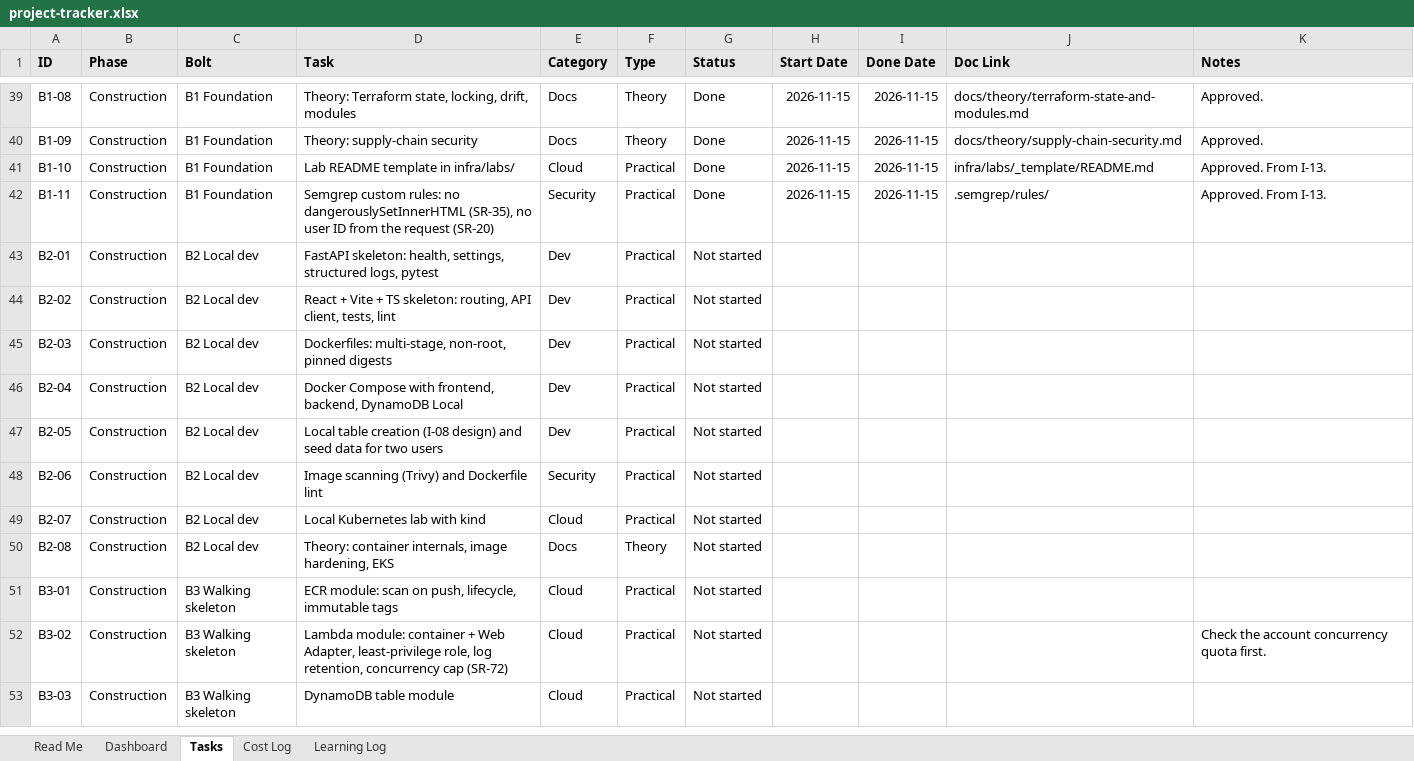
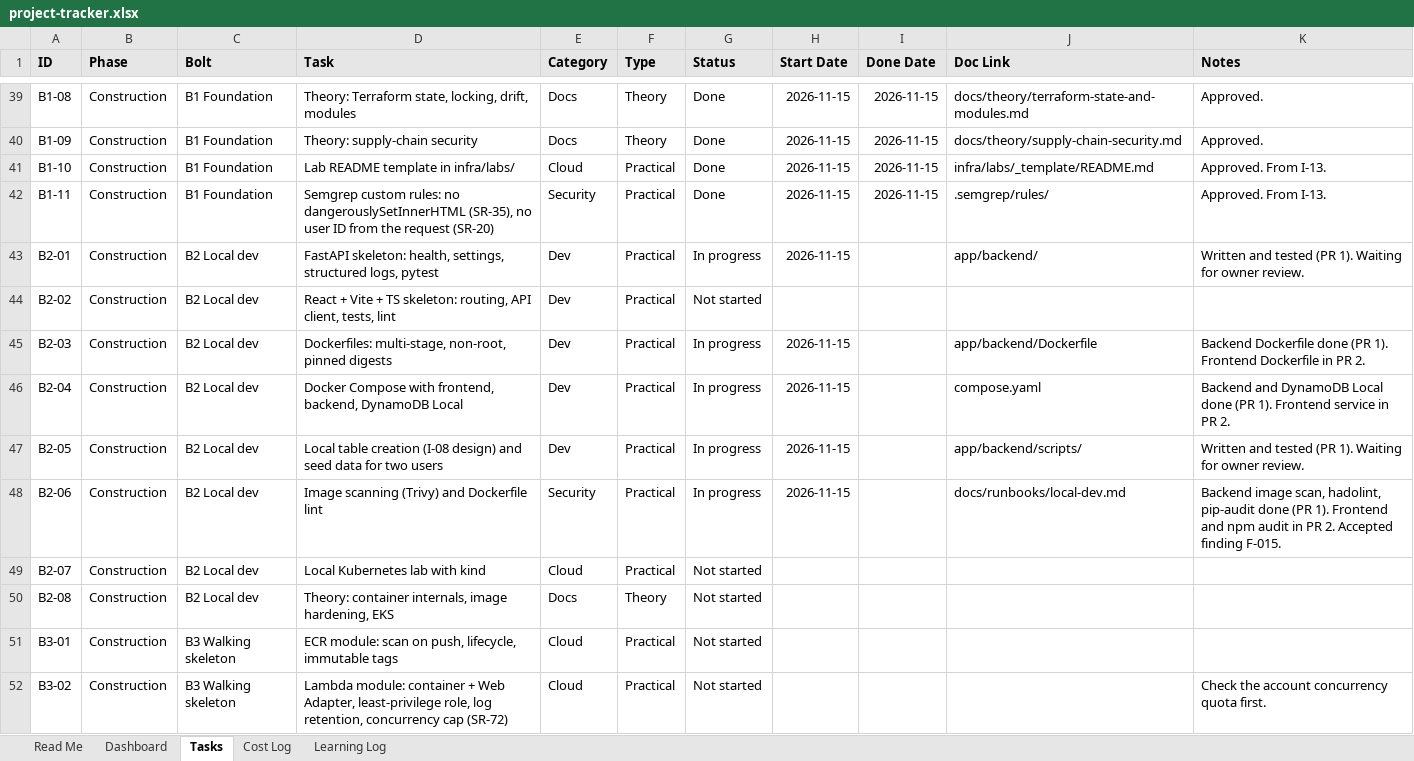
Before and after one commit to Rithun-C/tethrix, an Excel workbook: tracker/project-tracker.xlsx, sheet Tasks, drawn as a sheet; only a part is shown, gaps mark what is left out; the shorter side is filled out with more unchanged rows; values as stored, in another font and other column widths than the file's, no borders; conditional formats not drawn; the diff names each change by its address in the sheet, - before the commit and + after, or states it on an @@ line.

```diff
--- a/tracker/project-tracker.xlsx (sheet Tasks)
+++ b/tracker/project-tracker.xlsx (sheet Tasks)
-G43 (Status): Not started
+G43 (Status): In progress
-H43 (Start Date): (empty)
+H43 (Start Date): 2026-11-15
-J43 (Doc Link): (empty)
+J43 (Doc Link): app/backend/
-K43 (Notes): (empty)
+K43 (Notes): Written and tested (PR 1). Waiting for owner review.
-G45:G48 (Status): Not started
+G45:G48 (Status): In progress
-H45:H48 (Start Date): (empty)
+H45:H48 (Start Date): 2026-11-15
-J45 (Doc Link): (empty)
+J45 (Doc Link): app/backend/Dockerfile
-K45 (Notes): (empty)
+K45 (Notes): Backend Dockerfile done (PR 1). Frontend Dockerfile in PR 2.
-J46 (Doc Link): (empty)
+J46 (Doc Link): compose.yaml
-K46 (Notes): (empty)
+K46 (Notes): Backend and DynamoDB Local done (PR 1). Frontend service in PR 2.
-J47 (Doc Link): (empty)
+J47 (Doc Link): app/backend/scripts/
-K47 (Notes): (empty)
+K47 (Notes): Written and tested (PR 1). Waiting for owner review.
-J48 (Doc Link): (empty)
+J48 (Doc Link): docs/runbooks/local-dev.md
-K48 (Notes): (empty)
+K48 (Notes): Backend image scan, hadolint, pip-audit done (PR 1). Frontend and npm audit in PR 2. Accepted finding F-015.
```
Also changed, not shown: 40 other files.
